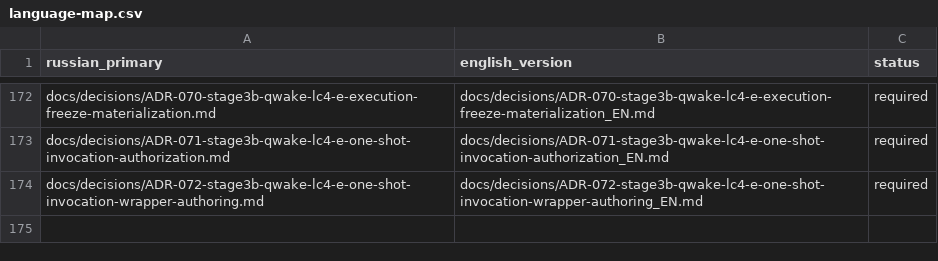
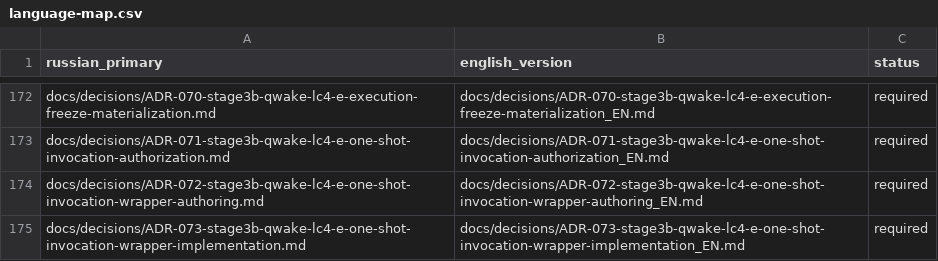
Before and after one commit to attractor-set/torch2pc-layerwise-thesis, a CSV file: docs/language-map.csv, drawn as a sheet; only a part is shown, gaps mark what is left out.

Commit message:
feat(stage3b): implement one-shot invocation wrapper

```diff
--- a/docs/language-map.csv
+++ b/docs/language-map.csv
@@ -174 +174,2 @@ docs/decisions/ADR-071-stage3b-qwake-lc4-e-one-shot-invocation-authorization.md,
 docs/decisions/ADR-072-stage3b-qwake-lc4-e-one-shot-invocation-wrapper-authoring.md,docs/decisions/ADR-072-stage3b-qwake-lc4-e-one-shot-invocation-wrapper-authoring_EN.md,required
+docs/decisions/ADR-073-stage3b-qwake-lc4-e-one-shot-invocation-wrapper-implementation.md,docs/decisions/ADR-073-stage3b-qwake-lc4-e-one-shot-invocation-wrapper-implementation_EN.md,required
```
Also changed, not shown: 15 other files.
